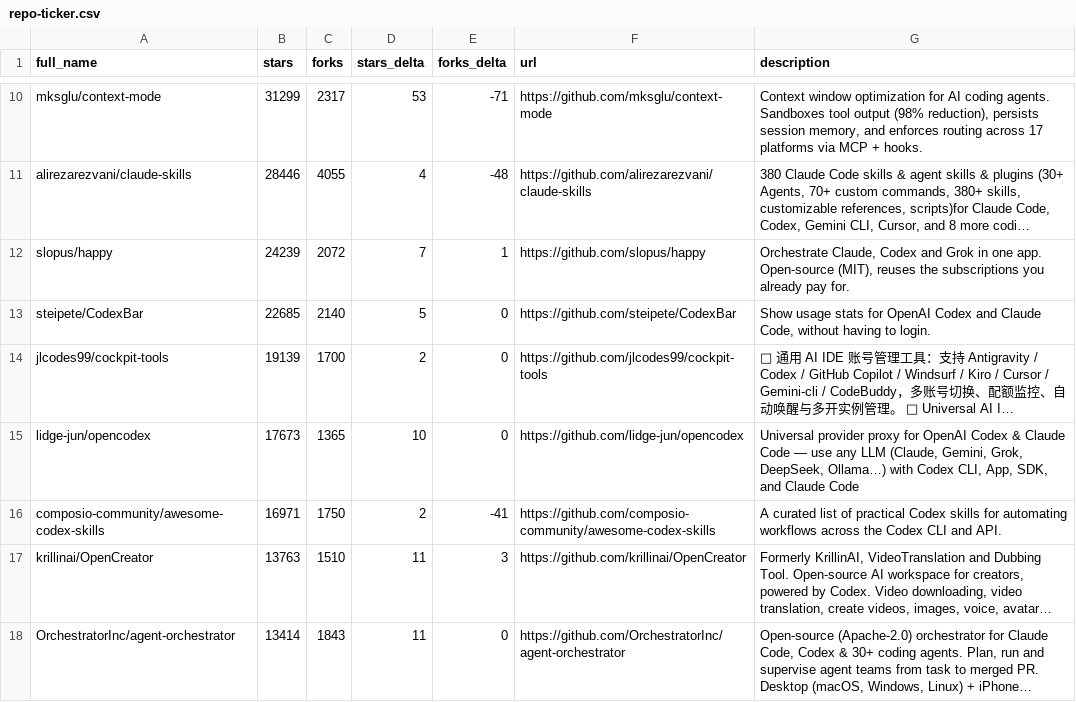
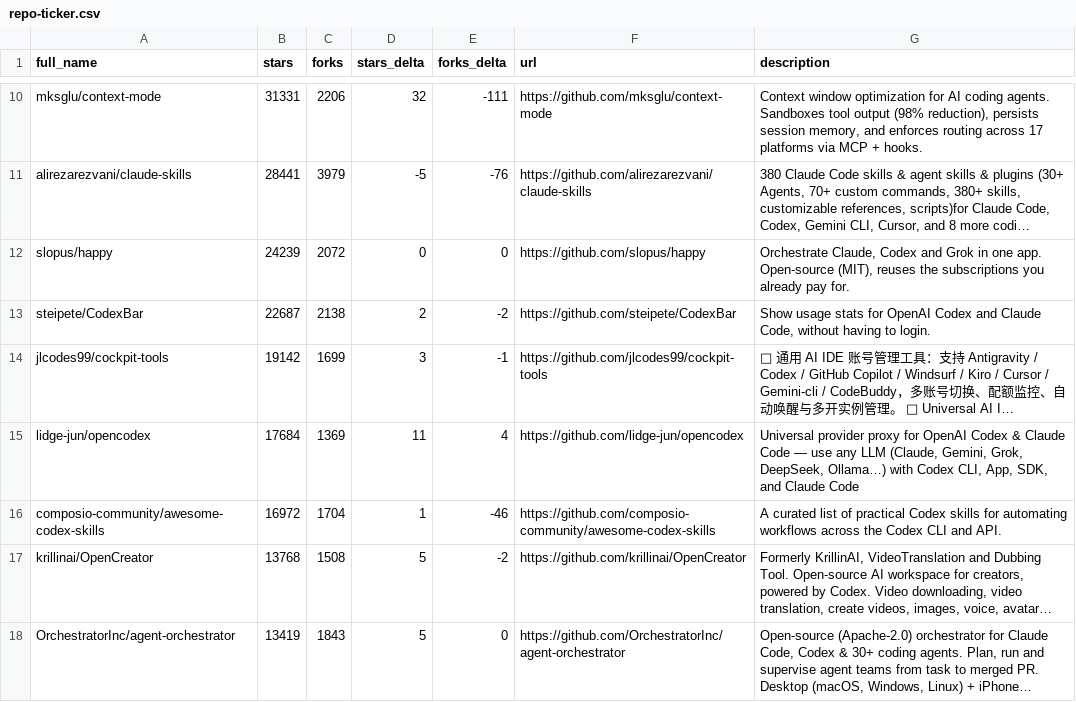
Before and after one commit to AaronWong1999/awesome-codex-cli-1, a CSV file: data/repo-ticker.csv, drawn as a sheet; only a part is shown, gaps mark what is left out; long unchanged cells end in …; the diff covers the shown part only; the diff names each change by its address in the sheet, - before the commit and + after, or states it on an @@ line.

```diff
--- a/data/repo-ticker.csv
+++ b/data/repo-ticker.csv
-B10 (stars): 31299
+B10 (stars): 31331
-C10 (forks): 2317
+C10 (forks): 2206
-D10 (stars_delta): 53
+D10 (stars_delta): 32
-E10 (forks_delta): -71
+E10 (forks_delta): -111
-B11 (stars): 28446
+B11 (stars): 28441
-C11 (forks): 4055
+C11 (forks): 3979
-D11 (stars_delta): 4
+D11 (stars_delta): -5
-E11 (forks_delta): -48
+E11 (forks_delta): -76
-D12 (stars_delta): 7
+D12 (stars_delta): 0
-E12 (forks_delta): 1
+E12 (forks_delta): 0
-B13 (stars): 22685
+B13 (stars): 22687
-C13 (forks): 2140
+C13 (forks): 2138
-D13 (stars_delta): 5
+D13 (stars_delta): 2
-E13 (forks_delta): 0
+E13 (forks_delta): -2
-B14 (stars): 19139
+B14 (stars): 19142
-C14 (forks): 1700
+C14 (forks): 1699
-D14 (stars_delta): 2
+D14 (stars_delta): 3
-E14 (forks_delta): 0
+E14 (forks_delta): -1
-B15 (stars): 17673
+B15 (stars): 17684
-C15 (forks): 1365
+C15 (forks): 1369
-D15 (stars_delta): 10
+D15 (stars_delta): 11
-E15 (forks_delta): 0
+E15 (forks_delta): 4
-B16 (stars): 16971
+B16 (stars): 16972
-C16 (forks): 1750
+C16 (forks): 1704
-D16 (stars_delta): 2
+D16 (stars_delta): 1
-E16 (forks_delta): -41
+E16 (forks_delta): -46
-B17 (stars): 13763
+B17 (stars): 13768
-C17 (forks): 1510
+C17 (forks): 1508
-D17:D18 (stars_delta): 11
+D17:D18 (stars_delta): 5
-E17 (forks_delta): 3
+E17 (forks_delta): -2
-B18 (stars): 13414
+B18 (stars): 13419
```
Also changed, not shown: 3 added rows, 3 removed rows and 112 edited cells elsewhere in this file, 2 other files.
